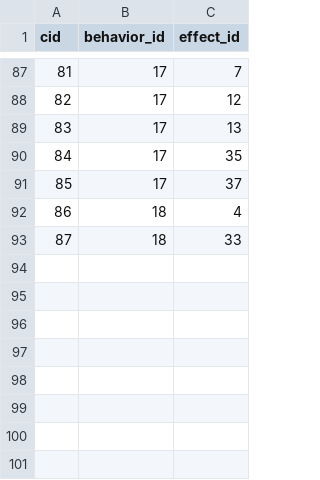
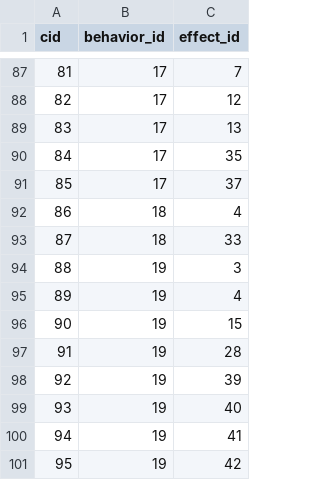
Before and after one commit to pokemonchw/dieloli, a CSV file: data/csv/BehaviorEffect.csv, drawn as a sheet; only a part is shown, gaps mark what is left out; the diff names each change by its address in the sheet, - before the commit and + after, or states it on an @@ line.

```diff
--- a/data/csv/BehaviorEffect.csv
+++ b/data/csv/BehaviorEffect.csv
+row 94: 88 | 19 | 3
+row 95: 89 | 19 | 4
+row 96: 90 | 19 | 15
+row 97: 91 | 19 | 28
+row 98: 92 | 19 | 39
+row 99: 93 | 19 | 40
+row 100: 94 | 19 | 41
+row 101: 95 | 19 | 42
```
Also changed, not shown: data/csv/Status.csv, premise.csv, 9 other files.
